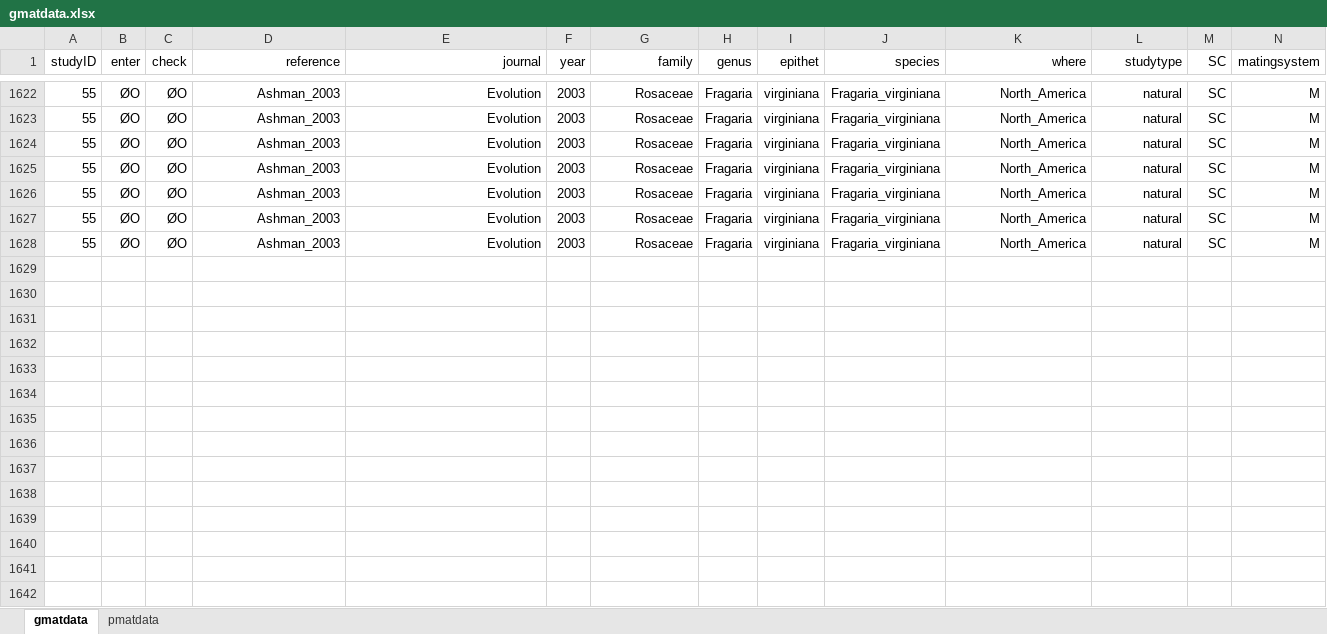
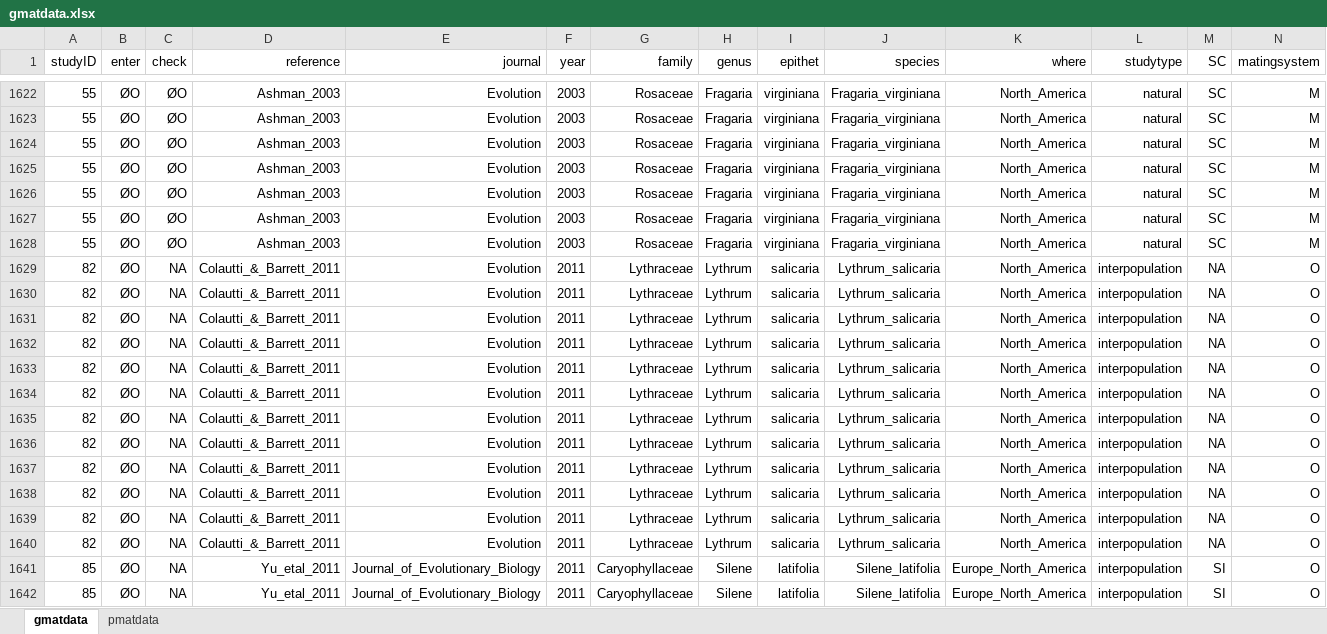
Before and after one commit to oysteiop/EvolDiv, an Excel workbook: data/gmatdata.xlsx, sheet gmatdata, drawn as a sheet; only a part is shown, gaps mark what is left out; values as stored, in another font and other column widths than the file's, no borders; conditional formats not drawn; rows hold the shown columns only; the diff covers the shown part only; the diff names each change by its address in the sheet, - before the commit and + after, or states it on an @@ line.

```diff
--- a/data/gmatdata.xlsx (sheet gmatdata)
+++ b/data/gmatdata.xlsx (sheet gmatdata)
+row 1629: 82 | ØO | NA | Colautti_&_Barrett_2011 | Evolution | 2011 | Lythraceae | Lythrum | salicaria | Lythrum_salicaria | North_America | interpopulation | NA | O
+row 1630: 82 | ØO | NA | Colautti_&_Barrett_2011 | Evolution | 2011 | Lythraceae | Lythrum | salicaria | Lythrum_salicaria | North_America | interpopulation | NA | O
+row 1631: 82 | ØO | NA | Colautti_&_Barrett_2011 | Evolution | 2011 | Lythraceae | Lythrum | salicaria | Lythrum_salicaria | North_America | interpopulation | NA | O
+row 1632: 82 | ØO | NA | Colautti_&_Barrett_2011 | Evolution | 2011 | Lythraceae | Lythrum | salicaria | Lythrum_salicaria | North_America | interpopulation | NA | O
+row 1633: 82 | ØO | NA | Colautti_&_Barrett_2011 | Evolution | 2011 | Lythraceae | Lythrum | salicaria | Lythrum_salicaria | North_America | interpopulation | NA | O
+row 1634: 82 | ØO | NA | Colautti_&_Barrett_2011 | Evolution | 2011 | Lythraceae | Lythrum | salicaria | Lythrum_salicaria | North_America | interpopulation | NA | O
+row 1635: 82 | ØO | NA | Colautti_&_Barrett_2011 | Evolution | 2011 | Lythraceae | Lythrum | salicaria | Lythrum_salicaria | North_America | interpopulation | NA | O
+row 1636: 82 | ØO | NA | Colautti_&_Barrett_2011 | Evolution | 2011 | Lythraceae | Lythrum | salicaria | Lythrum_salicaria | North_America | interpopulation | NA | O
+row 1637: 82 | ØO | NA | Colautti_&_Barrett_2011 | Evolution | 2011 | Lythraceae | Lythrum | salicaria | Lythrum_salicaria | North_America | interpopulation | NA | O
+row 1638: 82 | ØO | NA | Colautti_&_Barrett_2011 | Evolution | 2011 | Lythraceae | Lythrum | salicaria | Lythrum_salicaria | North_America | interpopulation | NA | O
+row 1639: 82 | ØO | NA | Colautti_&_Barrett_2011 | Evolution | 2011 | Lythraceae | Lythrum | salicaria | Lythrum_salicaria | North_America | interpopulation | NA | O
+row 1640: 82 | ØO | NA | Colautti_&_Barrett_2011 | Evolution | 2011 | Lythraceae | Lythrum | salicaria | Lythrum_salicaria | North_America | interpopulation | NA | O
+row 1641: 85 | ØO | NA | Yu_etal_2011 | Journal_of_Evolutionary_Biology | 2011 | Caryophyllaceae | Silene | latifolia | Silene_latifolia | Europe_North_America | interpopulation | SI | O
+row 1642: 85 | ØO | NA | Yu_etal_2011 | Journal_of_Evolutionary_Biology | 2011 | Caryophyllaceae | Silene | latifolia | Silene_latifolia | Europe_North_America | interpopulation | SI | O
```
Also changed, not shown: 165 edited cells elsewhere in this sheet, 55 other files.
